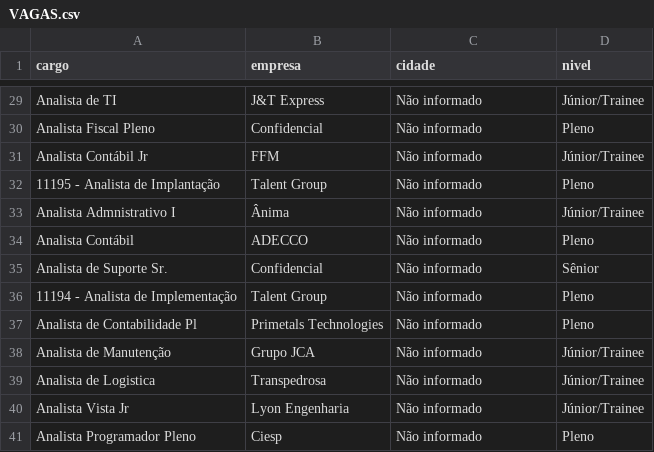
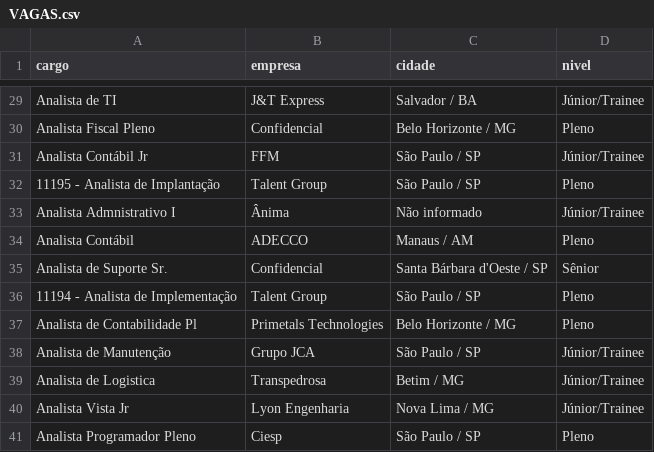
Before and after one commit to LeandroBispo90/job-market-scraper, a CSV file: data/processed/VAGAS.csv, drawn as a sheet; only a part is shown, gaps mark what is left out; the diff covers the shown part only; the diff names each change by its address in the sheet, - before the commit and + after, or states it on an @@ line.

```diff
--- a/data/processed/VAGAS.csv
+++ b/data/processed/VAGAS.csv
-C29 (cidade): Não informado
+C29 (cidade): Salvador / BA
-C30 (cidade): Não informado
+C30 (cidade): Belo Horizonte / MG
-C31:C32 (cidade): Não informado
+C31:C32 (cidade): São Paulo / SP
-C34 (cidade): Não informado
+C34 (cidade): Manaus / AM
-C35 (cidade): Não informado
+C35 (cidade): Santa Bárbara d'Oeste / SP
-C36 (cidade): Não informado
+C36 (cidade): São Paulo / SP
-C37 (cidade): Não informado
+C37 (cidade): Belo Horizonte / MG
-C38 (cidade): Não informado
+C38 (cidade): São Paulo / SP
-C39 (cidade): Não informado
+C39 (cidade): Betim / MG
-C40 (cidade): Não informado
+C40 (cidade): Nova Lima / MG
-C41 (cidade): Não informado
+C41 (cidade): São Paulo / SP
```
Also changed, not shown: 4 added rows, 4 removed rows and 22 edited cells elsewhere in this file, data/processed/vagas_limpo.csv, 1 other file.
